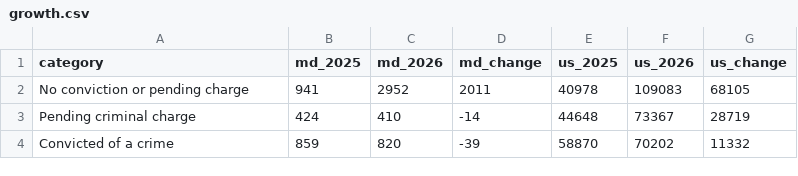
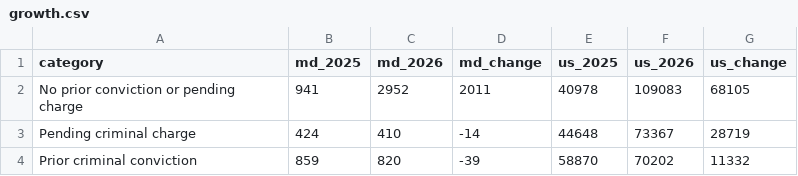
Before and after one commit to mehedi-marof/ICE-deportation-data-maryland-Aug26, a CSV file: Data Analysis/csv/growth.csv, drawn as a sheet.

```diff
--- a/Data Analysis/csv/growth.csv
+++ b/Data Analysis/csv/growth.csv
@@ -1,4 +1,4 @@
 category,md_2025,md_2026,md_change,us_2025,us_2026,us_change
-No conviction or pending charge,941,2952,2011,40978,109083,68105
+No prior conviction or pending charge,941,2952,2011,40978,109083,68105
 Pending criminal charge,424,410,-14,44648,73367,28719
-Convicted of a crime,859,820,-39,58870,70202,11332
+Prior criminal conviction,859,820,-39,58870,70202,11332
```
Also changed, not shown: Data Analysis/csv/cities.csv, Data Analysis/csv/counties.csv, 21 other files.
